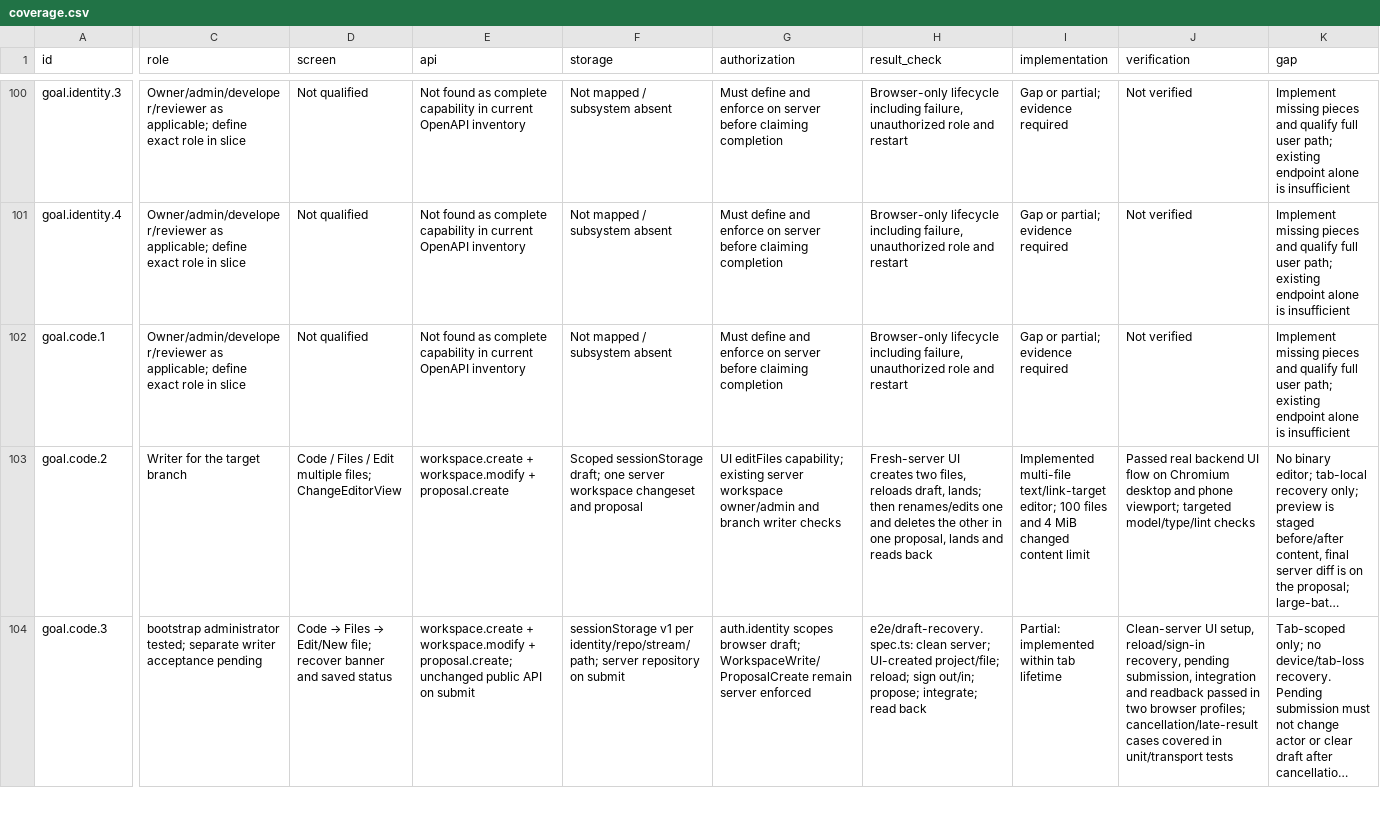
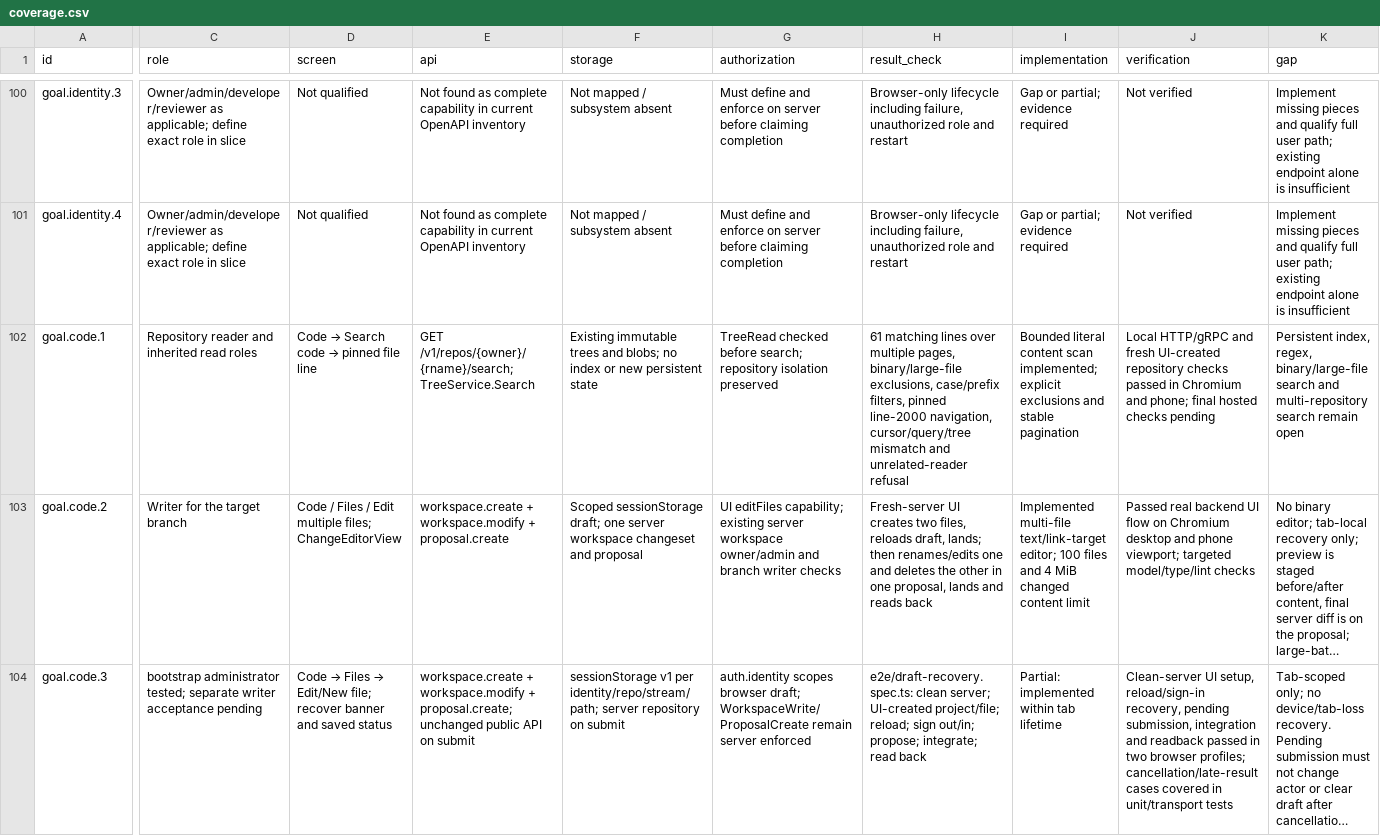
Before and after one commit to Paffin/AgentGit, a CSV file: dev/goal/coverage.csv, drawn as a sheet; only a part is shown, gaps mark what is left out; long unchanged cells end in …; the diff covers the shown part only; the diff names each change by its address in the sheet, - before the commit and + after, or states it on an @@ line.

Commit message:
feat: search repository contents at immutable revisions

```diff
--- a/dev/goal/coverage.csv
+++ b/dev/goal/coverage.csv
-C102 (role): Owner/admin/developer/reviewer as applicable; define exact role in slice
+C102 (role): Repository reader and inherited read roles
@@ D102 (screen): Not qualified → Code → Search code → pinned file line @@
-E102 (api): Not found as complete capability in current OpenAPI inventory
+E102 (api): GET /v1/repos/{owner}/{rname}/search; TreeService.Search
-F102 (storage): Not mapped / subsystem absent
+F102 (storage): Existing immutable trees and blobs; no index or new persistent state
-G102 (authorization): Must define and enforce on server before claiming completion
+G102 (authorization): TreeRead checked before search; repository isolation preserved
-H102 (result_check): Browser-only lifecycle including failure, unauthorized role and restart
+H102 (result_check): 61 matching lines over multiple pages, binary/large-file exclusions, case/prefix filters, pinned line-2000 navigation, cursor/query/tree mismatch and unrelated-reader refusal
-I102 (implementation): Gap or partial; evidence required
+I102 (implementation): Bounded literal content scan implemented; explicit exclusions and stable pagination
-J102 (verification): Not verified
+J102 (verification): Local HTTP/gRPC and fresh UI-created repository checks passed in Chromium and phone; final hosted checks pending
-K102 (gap): Implement missing pieces and qualify full user path; existing endpoint alone is insufficient
+K102 (gap): Persistent index, regex, binary/large-file search and multi-repository search remain open
```
Also changed, not shown: 1 added row elsewhere in this file, 38 other files.
